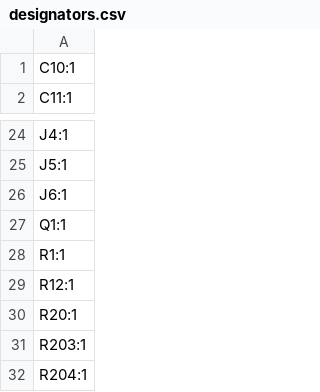
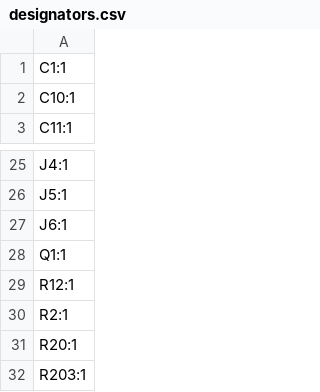
Before and after one commit to machtmu/4in-recovery, a CSV file: kicad/production/designators.csv, drawn as a sheet; only a part is shown, gaps mark what is left out; the shorter side is filled out with more unchanged rows; removed rows and columns are numbered as before the commit, all else as after; the diff names each change by its address in the sheet, - before the commit and + after, or states it on an @@ line.

```diff
--- a/kicad/production/designators.csv
+++ b/kicad/production/designators.csv
+row 1: C1:1
-row 28: R1:1
+row 30: R2:1
```
Also changed, not shown: kicad/production/bom.csv, kicad/production/positions.csv, 5 other files.
